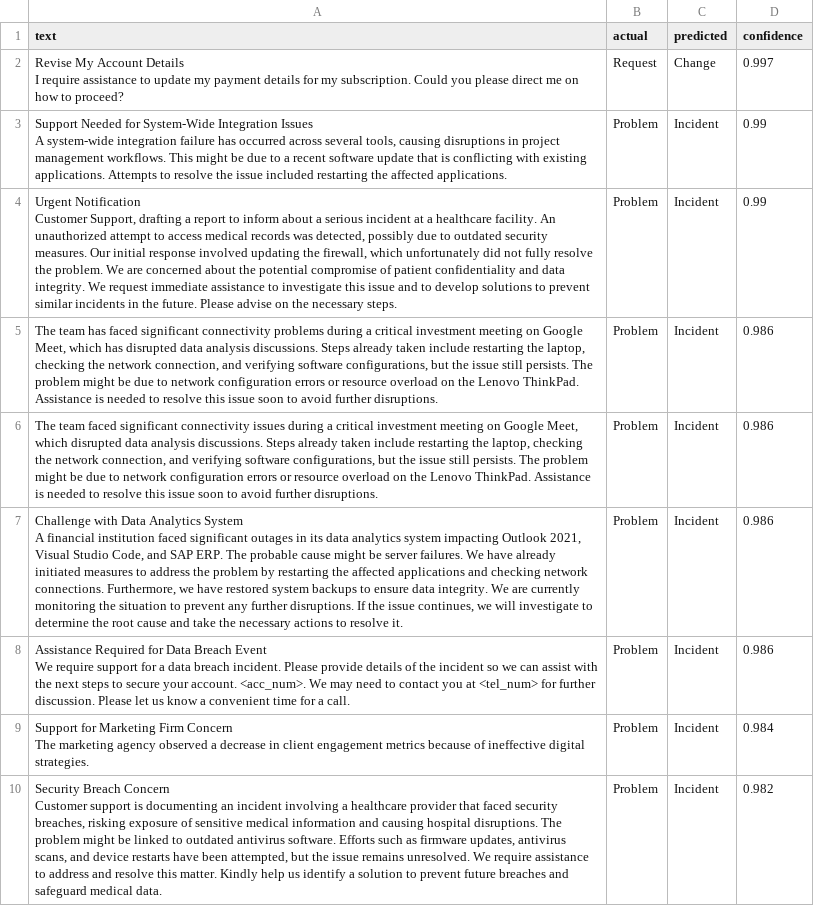
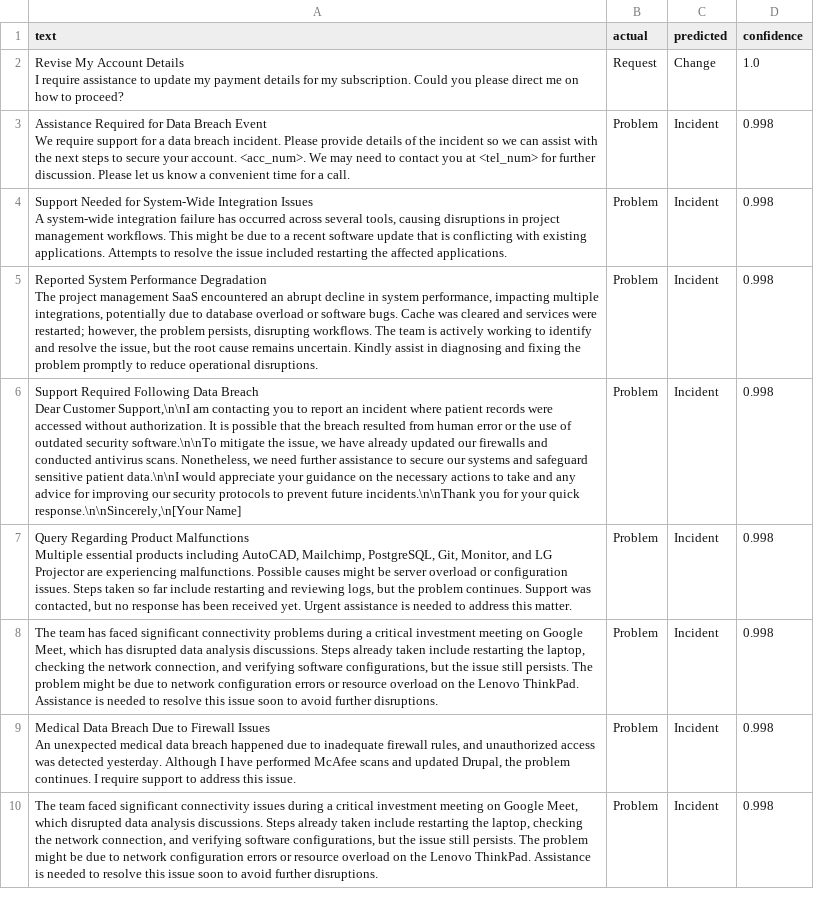
Before and after one commit to rushitpatel100-oss/ticket-triage-ai, a CSV file: results/errors_type_transformer.csv, drawn as a sheet; only a part is shown; removed rows and columns are numbered as before the commit, all else as after; ↵ is a line break in a cell; the diff covers the shown part only; the diff names each change by its address in the sheet, - before the commit and + after, or states it on an @@ line.

```diff
--- a/results/errors_type_transformer.csv
+++ b/results/errors_type_transformer.csv
-D2 (confidence): 0.997
+D2 (confidence): 1.0
+row 3: Assistance Required for Data Breach Event ↵ We require support for a data breach incident. Please provide details of the incident so we can assist with the next steps to secure your account. <acc_num>. We may need to contact you at <tel_num> for further discussion. Please let us know a convenient time for a call. | Problem | Incident | 0.998
-D4 (confidence): 0.99
+D4 (confidence): 0.998
+row 5: Reported System Performance Degradation ↵ The project management SaaS encountered an abrupt decline in system performance, impacting multiple integrations, potentially due to database overload or software bugs. Cache was cleared and services were restarted; however, the problem persists, disrupting workflows. The team is actively working to identify and resolve the issue, but the root cause remains uncertain. Kindly assist in diagnosing and fixing the problem promptly to reduce operational disruptions. | Problem | Incident | 0.998
-A6 (text): Urgent Notification ↵ Customer Support, drafting a report to inform about a serious incident at a healthcare facility. An unauthorized attempt to access medical records was detected, possibly due to outdated security measures. Our initial response involved updating the firewall, which unfortunately did not fully resolve the problem. We are concerned about the potential compromise of patient confidentiality and data integrity. We request immediate assistance to investigate this issue and to develop solutions to prevent similar incidents in the future. Please advise on the necessary steps.
+A6 (text): Support Required Following Data Breach ↵ Dear Customer Support,\n\nI am contacting you to report an incident where patient records were accessed without authorization. It is possible that the breach resulted from human error or the use of outdated security software.\n\nTo mitigate the issue, we have already updated our firewalls and conducted antivirus scans. Nonetheless, we need further assistance to secure our systems and safeguard sensitive patient data.\n\nI would appreciate your guidance on the necessary actions to take and any advice for improving our security protocols to prevent future incidents.\n\nThank you for your quick response.\n\nSincerely,\n[Your Name]
-D6 (confidence): 0.99
+D6 (confidence): 0.998
+row 7: Query Regarding Product Malfunctions ↵ Multiple essential products including AutoCAD, Mailchimp, PostgreSQL, Git, Monitor, and LG Projector are experiencing malfunctions. Possible causes might be server overload or configuration issues. Steps taken so far include restarting and reviewing logs, but the problem continues. Support was contacted, but no response has been received yet. Urgent assistance is needed to address this matter. | Problem | Incident | 0.998
-D8 (confidence): 0.986
+D8 (confidence): 0.998
+row 9: Medical Data Breach Due to Firewall Issues ↵ An unexpected medical data breach happened due to inadequate firewall rules, and unauthorized access was detected yesterday. Although I have performed McAfee scans and updated Drupal, the problem continues. I require support to address this issue. | Problem | Incident | 0.998
-D10 (confidence): 0.986
+D10 (confidence): 0.998
-row 7: Challenge with Data Analytics System ↵ A financial institution faced significant outages in its data analytics system impacting Outlook 2021, Visual Studio Code, and SAP ERP. The probable cause might be server failures. We have already initiated measures to address the problem by restarting the affected applications and checking network connections. Furthermore, we have restored system backups to ensure data integrity. We are currently monitoring the situation to prevent any further disruptions. If the issue continues, we will investigate to determine the root cause and take the necessary actions to resolve it. | Problem | Incident | 0.986
-row 8: Assistance Required for Data Breach Event ↵ We require support for a data breach incident. Please provide details of the incident so we can assist with the next steps to secure your account. <acc_num>. We may need to contact you at <tel_num> for further discussion. Please let us know a convenient time for a call. | Problem | Incident | 0.986
-row 9: Support for Marketing Firm Concern ↵ The marketing agency observed a decrease in client engagement metrics because of ineffective digital strategies. | Problem | Incident | 0.984
-row 10: Security Breach Concern ↵ Customer support is documenting an incident involving a healthcare provider that faced security breaches, risking exposure of sensitive medical information and causing hospital disruptions. The problem might be linked to outdated antivirus software. Efforts such as firmware updates, antivirus scans, and device restarts have been attempted, but the issue remains unresolved. We require assistance to address and resolve this matter. Kindly help us identify a solution to prevent future breaches and safeguard medical data. | Problem | Incident | 0.982
```
Also changed, not shown: 9 added rows, 9 removed rows and 61 edited cells elsewhere in this file, results/errors_priority_transformer.csv, results/errors_queue_transformer.csv, 6 other files.
